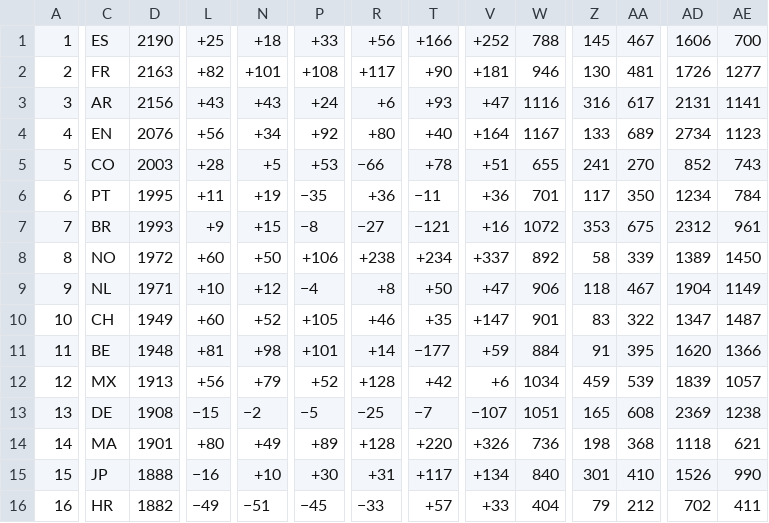
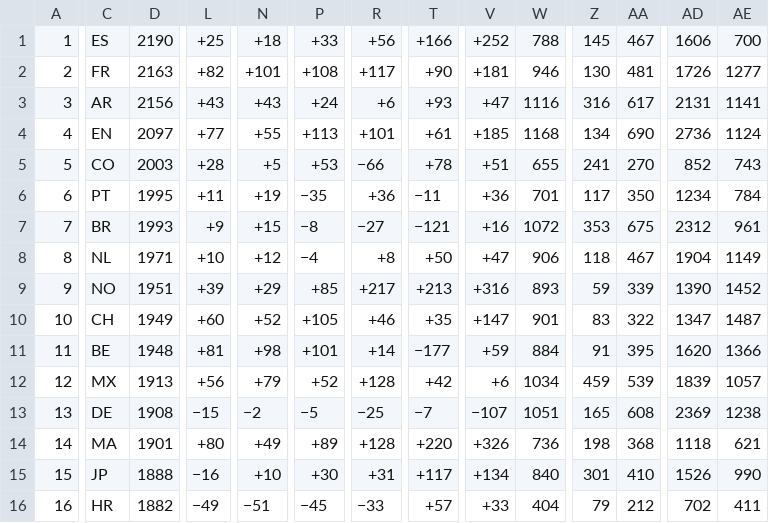
Before and after one commit to waledosunmu/worldcup-predictor, a TSV file: data/raw/elo_world.tsv, drawn as a sheet; only a part is shown, gaps mark what is left out; removed rows and columns are numbered as before the commit, all else as after; rows hold the shown columns only; the diff covers the shown part only; the diff names each change by its address in the sheet, - before the commit and + after, or states it on an @@ line.

```diff
--- a/data/raw/elo_world.tsv
+++ b/data/raw/elo_world.tsv
-D4: 2076
+D4: 2097
-L4: +56
+L4: +77
-N4: +34
+N4: +55
-P4: +92
+P4: +113
-R4: +80
+R4: +101
-T4: +40
+T4: +61
-V4: +164
+V4: +185
-W4: 1167
+W4: 1168
-Z4: 133
+Z4: 134
-AA4: 689
+AA4: 690
-AD4: 2734
+AD4: 2736
-AE4: 1123
+AE4: 1124
-row 8: 8 | NO | 1972 | +60 | +50 | +106 | +238 | +234 | +337 | 892 | 58 | 339 | 1389 | 1450
-A8: 9
+A8: 8
+row 9: 9 | NO | 1951 | +39 | +29 | +85 | +217 | +213 | +316 | 893 | 59 | 339 | 1390 | 1452
```
Also changed, not shown: 7 edited cells elsewhere in this file, 13 other files.
